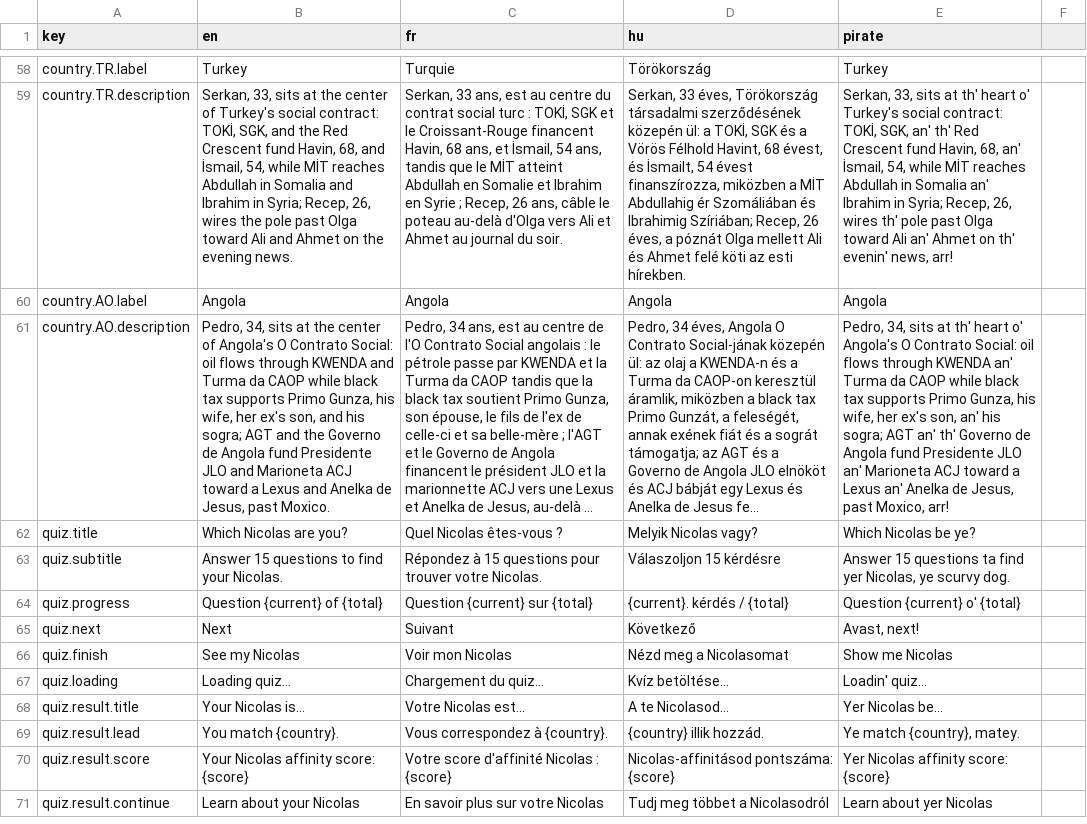
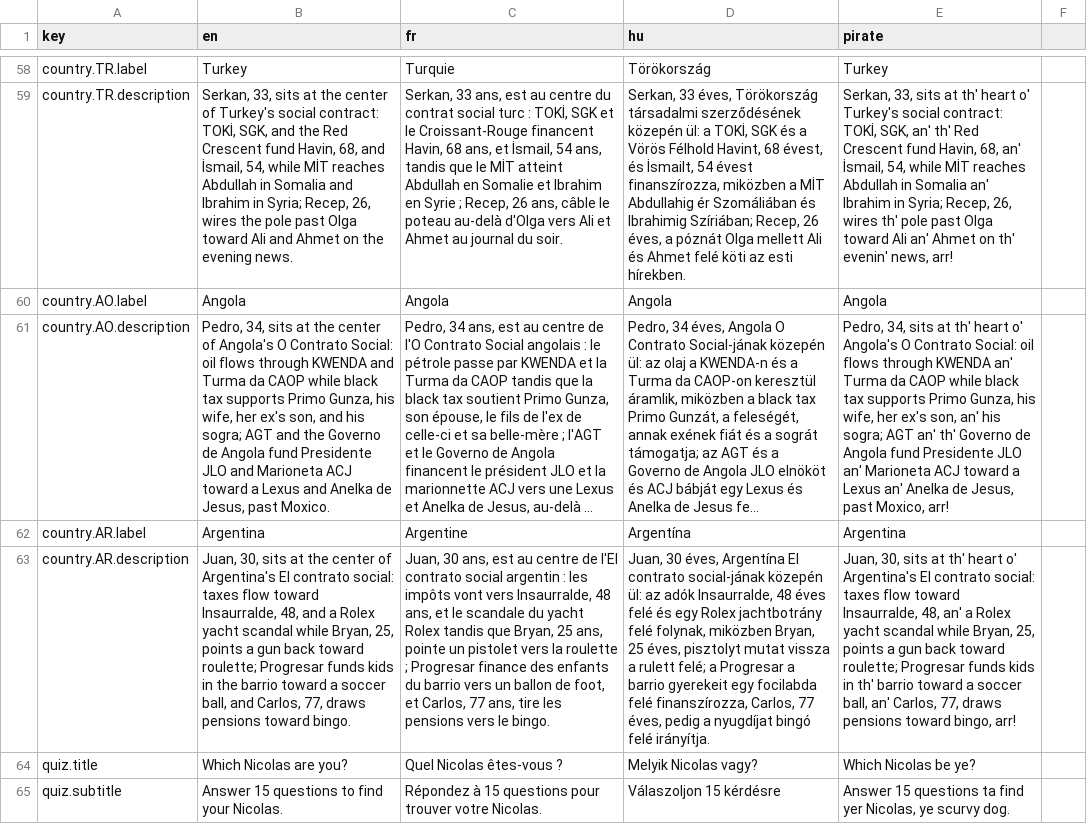
Before and after one commit to nicolas-trente-ans/le-monde-des-contrats-sociaux, a CSV file: public/assets/data/Localization.csv, drawn as a sheet; only a part is shown, gaps mark what is left out; the shorter side is filled out with more unchanged rows; long unchanged cells end in …; the diff names each change by its address in the sheet, - before the commit and + after, or states it on an @@ line.

```diff
--- a/public/assets/data/Localization.csv
+++ b/public/assets/data/Localization.csv
+row 62: country.AR.label | Argentina | Argentine | Argentína | Argentina
+row 63: country.AR.description | Juan, 30, sits at the center of Argentina's El contrato social: taxes flow toward Insaurralde, 48, and a Rolex yacht scandal while Bryan, 25, points a gun back toward roulette; Progresar funds kids in the barrio toward a soccer ball, and Carlos, 77, draws pensions toward bingo. | Juan, 30 ans, est au centre de l'El contrato social argentin : les impôts vont vers Insaurralde, 48 ans, et le scandale du yacht Rolex tandis que Bryan, 25 ans, pointe un pistolet vers la roulette ; Progresar finance des enfants du barrio vers un ballon de foot, et Carlos, 77 ans, tire les pensions vers le bingo. | Juan, 30 éves, Argentína El contrato social-jának közepén ül: az adók Insaurralde, 48 éves felé és egy Rolex jachtbotrány felé folynak, miközben Bryan, 25 éves, pisztolyt mutat vissza a rulett felé; a Progresar a barrio gyerekeit egy focilabda felé finanszírozza, Carlos, 77 éves, pedig a nyugdíjat bingó felé irányítja. | Juan, 30, sits at th' heart o' Argentina's El contrato social: taxes flow toward Insaurralde, 48, an' a Rolex yacht scandal while Bryan, 25, points a gun back toward roulette; Progresar funds kids in th' barrio toward a soccer ball, an' Carlos, 77, draws pensions toward bingo, arr!
```
Also changed, not shown: public/assets/data/countries.csv, public/assets/data/quiz_score_profiles.csv, 2 other files.
